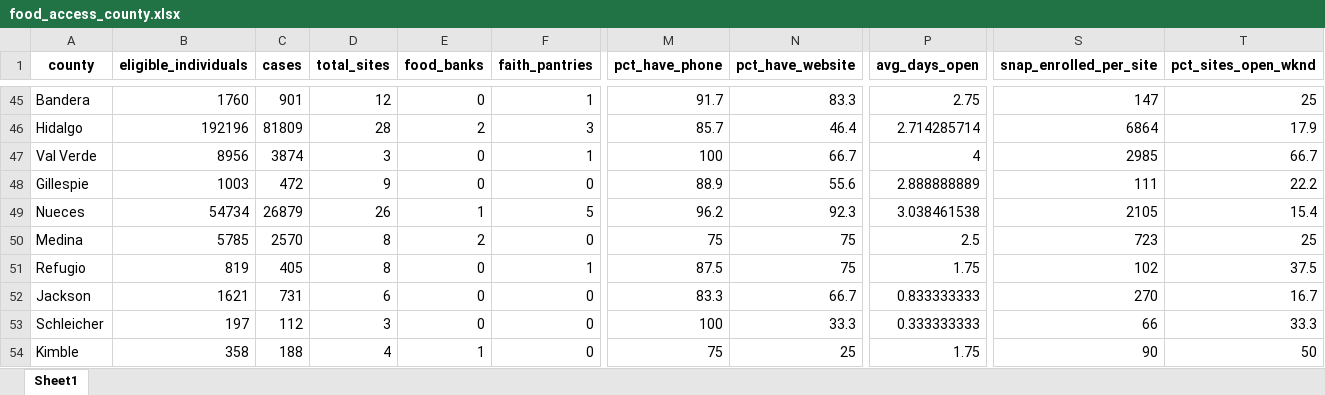
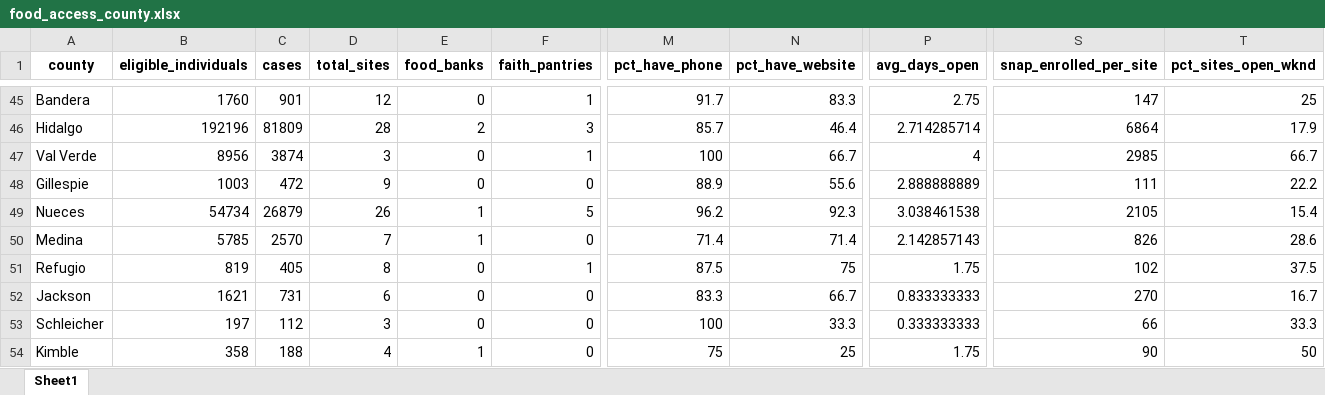
Before and after one commit to LarkinOhern/snap-mhm, an Excel workbook: food_access_county.xlsx, sheet Sheet1, drawn as a sheet; only a part is shown, gaps mark what is left out; values as stored, in another font and other column widths than the file's, no borders; the diff covers the shown part only; the diff names each change by its address in the sheet, - before the commit and + after, or states it on an @@ line.

```diff
--- a/food_access_county.xlsx (sheet Sheet1)
+++ b/food_access_county.xlsx (sheet Sheet1)
-D50 (total_sites): 8
+D50 (total_sites): 7
-E50 (food_banks): 2
+E50 (food_banks): 1
-M50 (pct_have_phone): 75
+M50 (pct_have_phone): 71.4
-N50 (pct_have_website): 75
+N50 (pct_have_website): 71.4
-P50 (avg_days_open): 2.5
+P50 (avg_days_open): 2.142857143
-S50 (snap_enrolled_per_site): 723
+S50 (snap_enrolled_per_site): 826
-T50 (pct_sites_open_wknd): 25
+T50 (pct_sites_open_wknd): 28.6
```
Also changed, not shown: 2 added rows, 2 removed rows, 3 moved rows and 18 edited cells elsewhere in this sheet, food_pantry_catalog_clean.xlsx, 1 other file.
